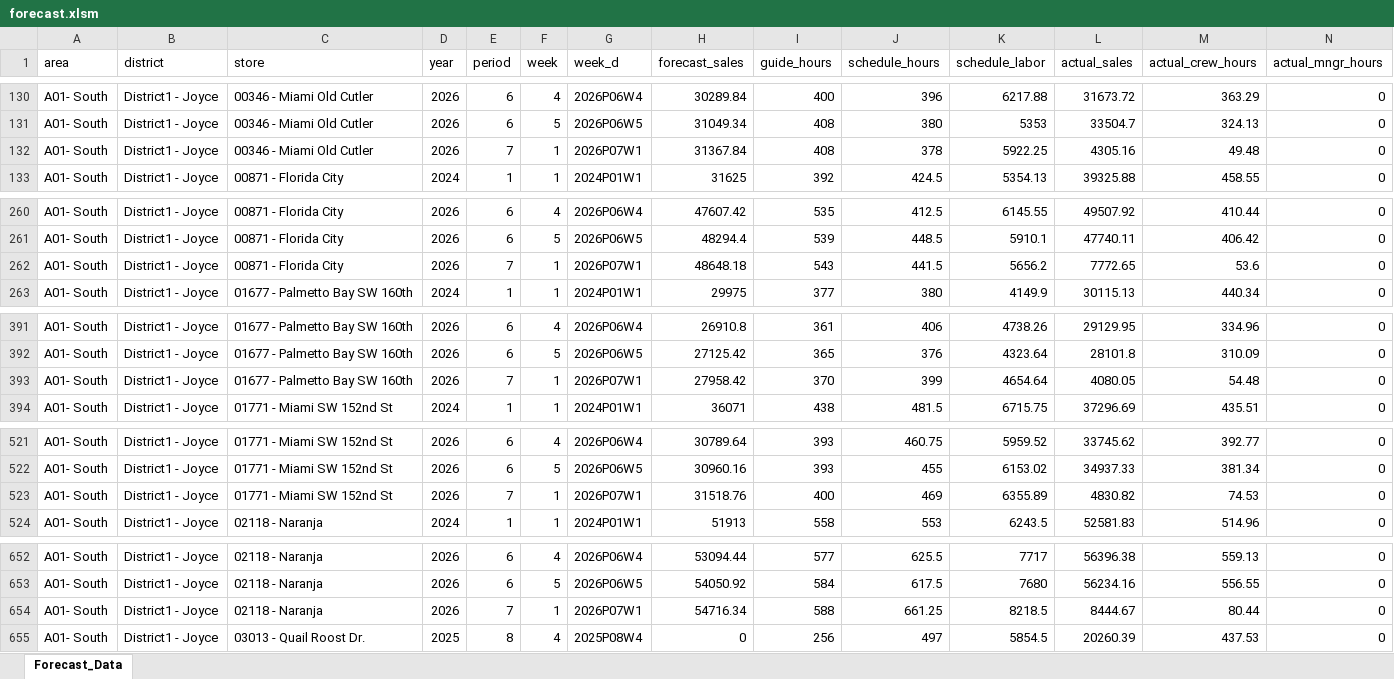
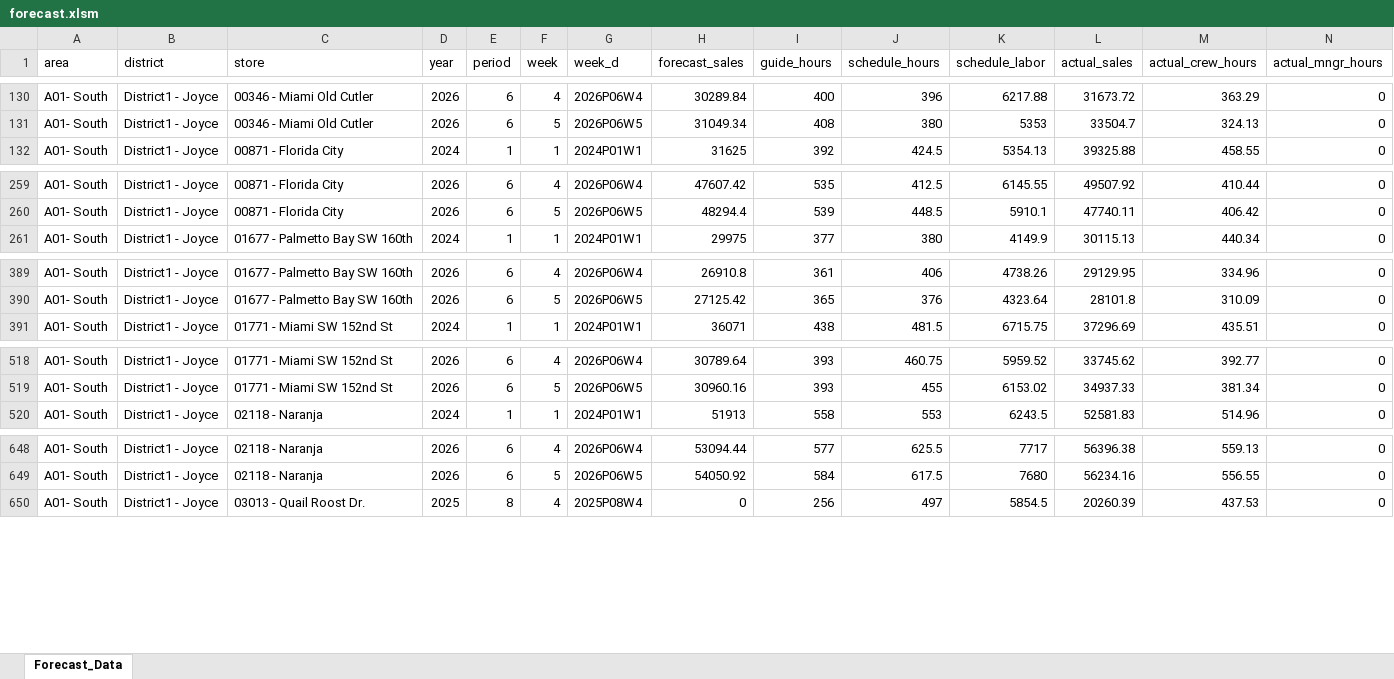
Before and after one commit to StephenOrjales/fl-wingmen-dashboard, an Excel workbook: data/forecast.xlsm, sheet Forecast_Data, drawn as a sheet; only a part is shown, gaps mark what is left out; values as stored, in another font and other column widths than the file's, no borders; rows hold the shown columns only; the diff covers the shown part only; the diff names each change by its address in the sheet, - before the commit and + after, or states it on an @@ line.

```diff
--- a/data/forecast.xlsm (sheet Forecast_Data)
+++ b/data/forecast.xlsm (sheet Forecast_Data)
-row 132: A01- South | District1 - Joyce | 00346 - Miami Old Cutler | 2026 | 7 | 1 | 2026P07W1 | 31367.84 | 408 | 378 | 5922.25 | 4305.16 | 49.48 | 0
-row 262: A01- South | District1 - Joyce | 00871 - Florida City | 2026 | 7 | 1 | 2026P07W1 | 48648.18 | 543 | 441.5 | 5656.2 | 7772.65 | 53.6 | 0
-row 393: A01- South | District1 - Joyce | 01677 - Palmetto Bay SW 160th | 2026 | 7 | 1 | 2026P07W1 | 27958.42 | 370 | 399 | 4654.64 | 4080.05 | 54.48 | 0
-row 523: A01- South | District1 - Joyce | 01771 - Miami SW 152nd St | 2026 | 7 | 1 | 2026P07W1 | 31518.76 | 400 | 469 | 6355.89 | 4830.82 | 74.53 | 0
-row 654: A01- South | District1 - Joyce | 02118 - Naranja | 2026 | 7 | 1 | 2026P07W1 | 54716.34 | 588 | 661.25 | 8218.5 | 8444.67 | 80.44 | 0
```
Also changed, not shown: 35 removed rows elsewhere in this sheet.
